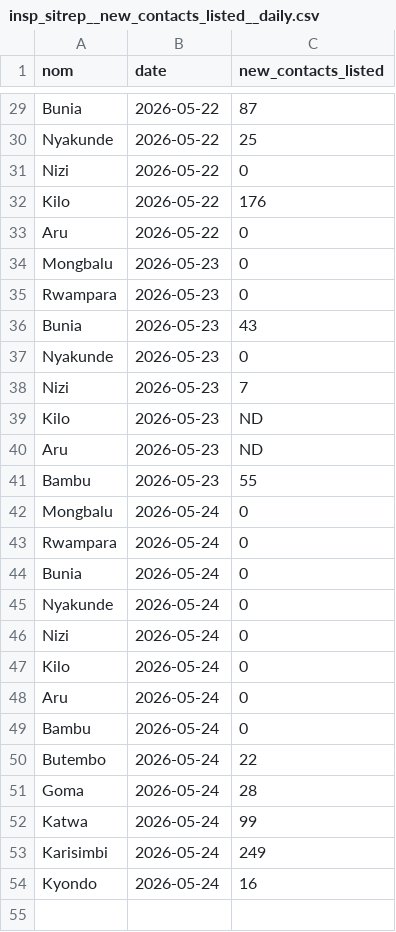
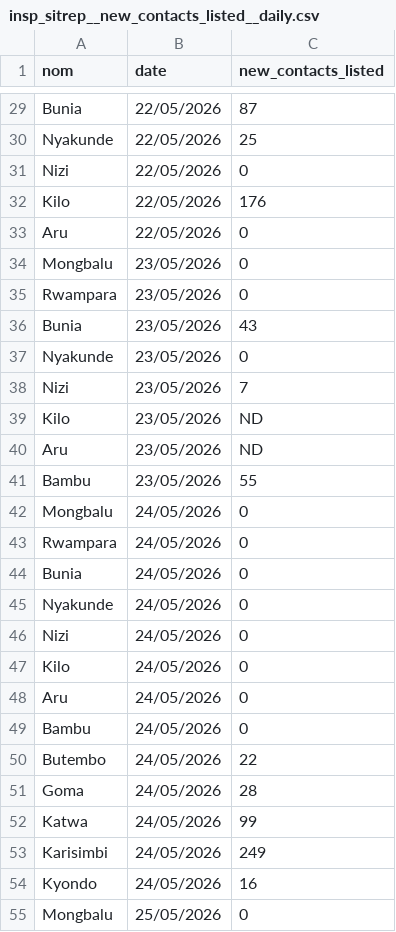
Before and after one commit to sedjokas/Ebola_SEIRD-OD, a CSV file: data/insp_sitrep__new_contacts_listed__daily.csv, drawn as a sheet; only a part is shown, gaps mark what is left out; the diff covers the shown part only; the diff names each change by its address in the sheet, - before the commit and + after, or states it on an @@ line.

```diff
--- a/data/insp_sitrep__new_contacts_listed__daily.csv
+++ b/data/insp_sitrep__new_contacts_listed__daily.csv
-B29:B33 (date): 2026-05-22
+B29:B33 (date): 22/05/2026
-B34:B41 (date): 2026-05-23
+B34:B41 (date): 23/05/2026
-B42:B54 (date): 2026-05-24
+B42:B54 (date): 24/05/2026
+row 55: Mongbalu | 25/05/2026 | 0
```
Also changed, not shown: 25 added rows and 27 edited cells elsewhere in this file, data/insp_sitrep__cumulative_confirmed_cases__daily.csv, data/insp_sitrep__cumulative_confirmed_deaths__daily.csv, 26 other files.
